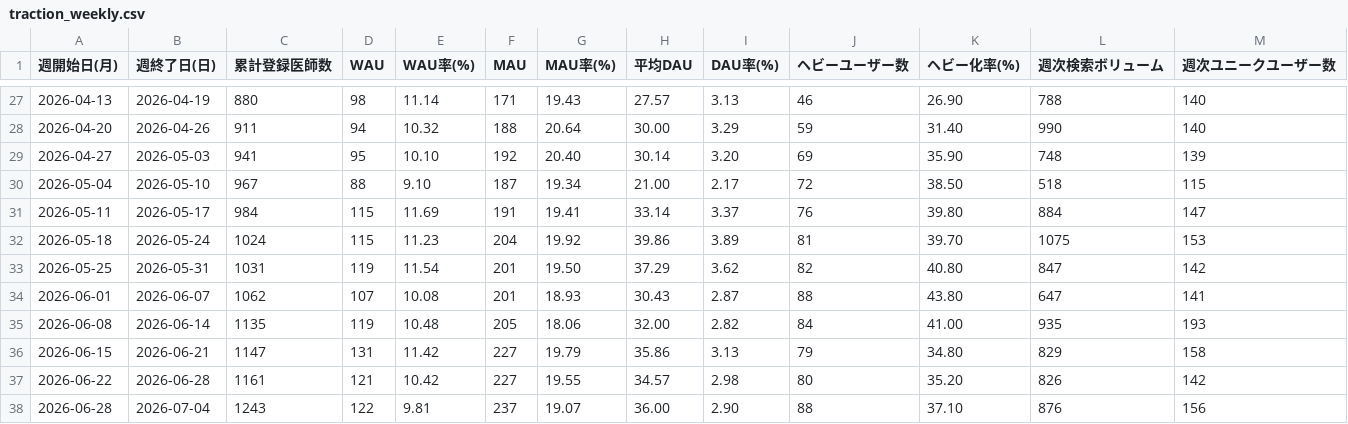
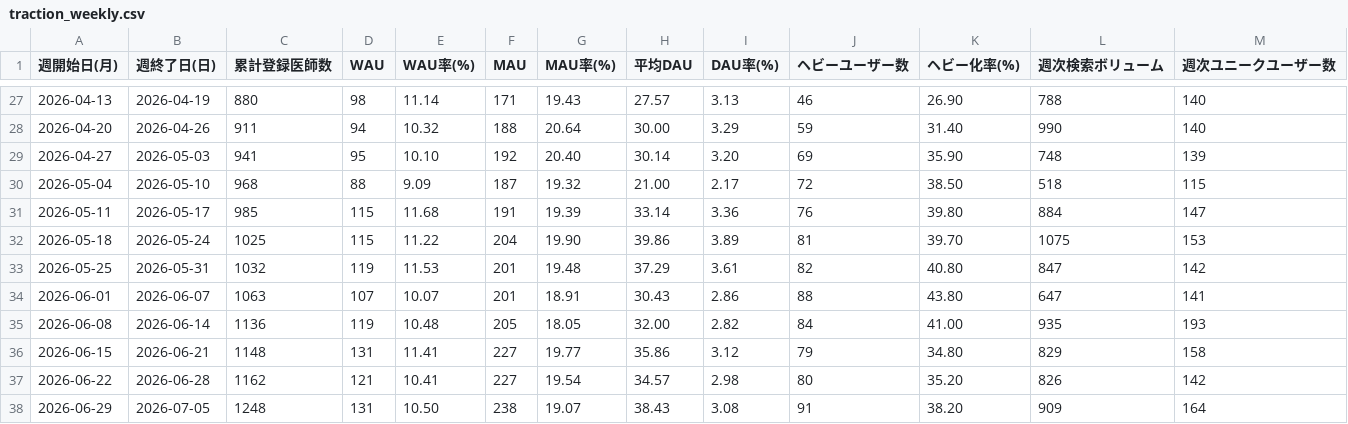
Before and after one commit to okui-dev/cubec-traction-dashboard, a CSV file: traction_weekly.csv, drawn as a sheet; only a part is shown, gaps mark what is left out.

```diff
--- a/traction_weekly.csv
+++ b/traction_weekly.csv
@@ -29,10 +29,10 @@
 2026-04-27,2026-05-03,941,95,10.10,192,20.40,30.14,3.20,69,35.90,748,139
-2026-05-04,2026-05-10,967,88,9.10,187,19.34,21.00,2.17,72,38.50,518,115
-2026-05-11,2026-05-17,984,115,11.69,191,19.41,33.14,3.37,76,39.80,884,147
-2026-05-18,2026-05-24,1024,115,11.23,204,19.92,39.86,3.89,81,39.70,1075,153
-2026-05-25,2026-05-31,1031,119,11.54,201,19.50,37.29,3.62,82,40.80,847,142
-2026-06-01,2026-06-07,1062,107,10.08,201,18.93,30.43,2.87,88,43.80,647,141
-2026-06-08,2026-06-14,1135,119,10.48,205,18.06,32.00,2.82,84,41.00,935,193
-2026-06-15,2026-06-21,1147,131,11.42,227,19.79,35.86,3.13,79,34.80,829,158
-2026-06-22,2026-06-28,1161,121,10.42,227,19.55,34.57,2.98,80,35.20,826,142
-2026-06-28,2026-07-04,1243,122,9.81,237,19.07,36.00,2.90,88,37.10,876,156
+2026-05-04,2026-05-10,968,88,9.09,187,19.32,21.00,2.17,72,38.50,518,115
+2026-05-11,2026-05-17,985,115,11.68,191,19.39,33.14,3.36,76,39.80,884,147
+2026-05-18,2026-05-24,1025,115,11.22,204,19.90,39.86,3.89,81,39.70,1075,153
+2026-05-25,2026-05-31,1032,119,11.53,201,19.48,37.29,3.61,82,40.80,847,142
+2026-06-01,2026-06-07,1063,107,10.07,201,18.91,30.43,2.86,88,43.80,647,141
+2026-06-08,2026-06-14,1136,119,10.48,205,18.05,32.00,2.82,84,41.00,935,193
+2026-06-15,2026-06-21,1148,131,11.41,227,19.77,35.86,3.12,79,34.80,829,158
+2026-06-22,2026-06-28,1162,121,10.41,227,19.54,34.57,2.98,80,35.20,826,142
+2026-06-29,2026-07-05,1248,131,10.50,238,19.07,38.43,3.08,91,38.20,909,164
```
Also changed, not shown: 2 other files.
